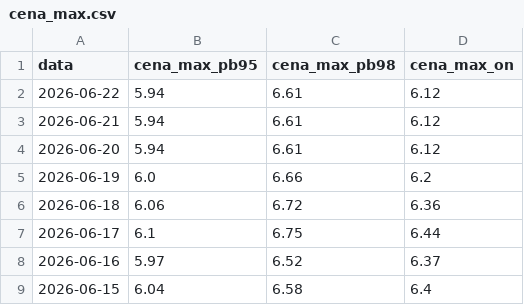
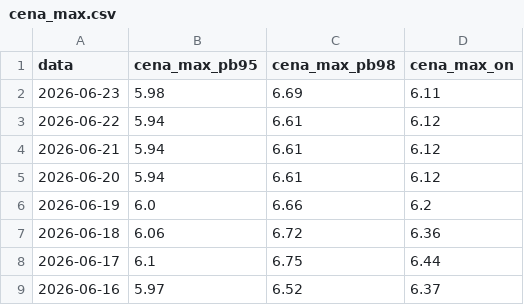
Before and after one commit to Majbor1/orlen_scraper, a CSV file: data/cena_max.csv, drawn as a sheet; only a part is shown; the shorter side is filled out with more unchanged rows.

```diff
--- a/data/cena_max.csv
+++ b/data/cena_max.csv
@@ -1,2 +1,3 @@
 data,cena_max_pb95,cena_max_pb98,cena_max_on
+2026-06-23,5.98,6.69,6.11
 2026-06-22,5.94,6.61,6.12
```
Also changed, not shown: data/ceny_na_stacjach.csv, data/orlen_master_table.csv, 4 other files.
